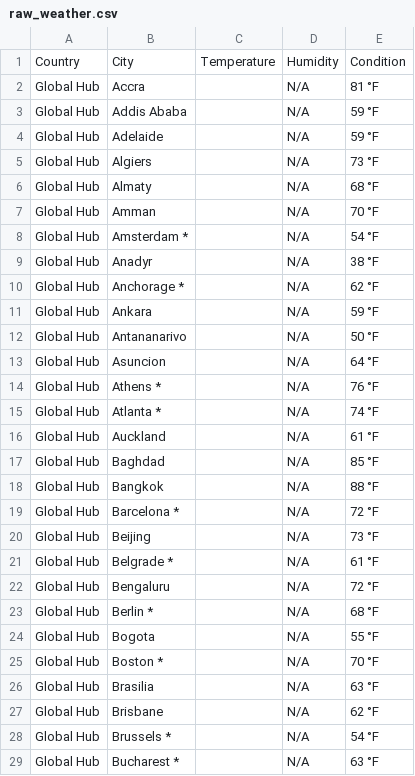
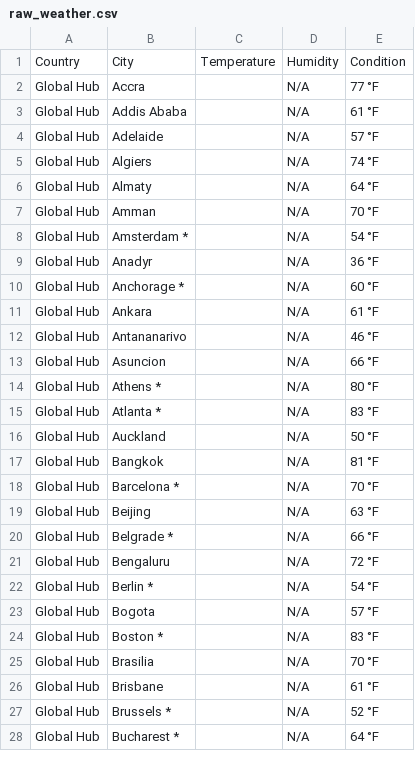
Before and after one commit to Geetha82/weather-scraping-capstone, a CSV file: data/raw_weather.csv, drawn as a sheet; only a part is shown; the diff covers the shown part only.

```diff
--- a/data/raw_weather.csv
+++ b/data/raw_weather.csv
@@ -1,29 +1,28 @@
 Country,City,Temperature,Humidity,Condition
-Global Hub,Accra,,N/A,81 °F
-Global Hub,Addis Ababa,,N/A,59 °F
-Global Hub,Adelaide,,N/A,59 °F
-Global Hub,Algiers,,N/A,73 °F
-Global Hub,Almaty,,N/A,68 °F
+Global Hub,Accra,,N/A,77 °F
+Global Hub,Addis Ababa,,N/A,61 °F
+Global Hub,Adelaide,,N/A,57 °F
+Global Hub,Algiers,,N/A,74 °F
+Global Hub,Almaty,,N/A,64 °F
 Global Hub,Amman,,N/A,70 °F
 Global Hub,Amsterdam *,,N/A,54 °F
-Global Hub,Anadyr,,N/A,38 °F
-Global Hub,Anchorage *,,N/A,62 °F
-Global Hub,Ankara,,N/A,59 °F
-Global Hub,Antananarivo,,N/A,50 °F
-Global Hub,Asuncion,,N/A,64 °F
-Global Hub,Athens *,,N/A,76 °F
-Global Hub,Atlanta *,,N/A,74 °F
-Global Hub,Auckland,,N/A,61 °F
-Global Hub,Baghdad,,N/A,85 °F
-Global Hub,Bangkok,,N/A,88 °F
-Global Hub,Barcelona *,,N/A,72 °F
-Global Hub,Beijing,,N/A,73 °F
-Global Hub,Belgrade *,,N/A,61 °F
+Global Hub,Anadyr,,N/A,36 °F
+Global Hub,Anchorage *,,N/A,60 °F
+Global Hub,Ankara,,N/A,61 °F
+Global Hub,Antananarivo,,N/A,46 °F
+Global Hub,Asuncion,,N/A,66 °F
+Global Hub,Athens *,,N/A,80 °F
+Global Hub,Atlanta *,,N/A,83 °F
+Global Hub,Auckland,,N/A,50 °F
+Global Hub,Bangkok,,N/A,81 °F
+Global Hub,Barcelona *,,N/A,70 °F
+Global Hub,Beijing,,N/A,63 °F
+Global Hub,Belgrade *,,N/A,66 °F
 Global Hub,Bengaluru,,N/A,72 °F
-Global Hub,Berlin *,,N/A,68 °F
-Global Hub,Bogota,,N/A,55 °F
-Global Hub,Boston *,,N/A,70 °F
-Global Hub,Brasilia,,N/A,63 °F
-Global Hub,Brisbane,,N/A,62 °F
-Global Hub,Brussels *,,N/A,54 °F
-Global Hub,Bucharest *,,N/A,63 °F
+Global Hub,Berlin *,,N/A,54 °F
+Global Hub,Bogota,,N/A,57 °F
+Global Hub,Boston *,,N/A,83 °F
+Global Hub,Brasilia,,N/A,70 °F
+Global Hub,Brisbane,,N/A,61 °F
+Global Hub,Brussels *,,N/A,52 °F
+Global Hub,Bucharest *,,N/A,64 °F
```
Also changed, not shown: 16 edited cells elsewhere in this file, data/cleaned_weather.csv, 3 other files.
